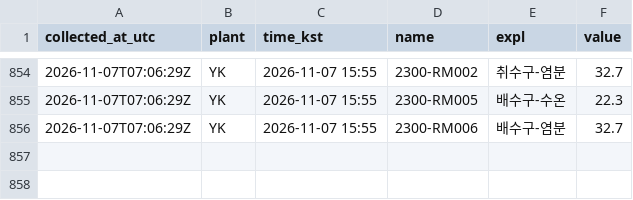
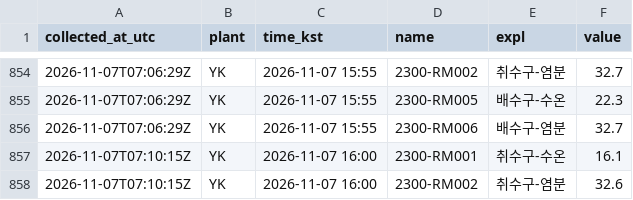
Before and after one commit to ZDragon0527/NPP_Discharge_Temp, a CSV file: data/2026-11-07.csv, drawn as a sheet; only a part is shown, gaps mark what is left out.

```diff
--- a/data/2026-11-07.csv
+++ b/data/2026-11-07.csv
@@ -856 +856,3 @@
 2026-11-07T07:06:29Z,YK,2026-11-07 15:55,2300-RM006,배수구-염분,32.7
+2026-11-07T07:10:15Z,YK,2026-11-07 16:00,2300-RM001,취수구-수온,16.1
+2026-11-07T07:10:15Z,YK,2026-11-07 16:00,2300-RM002,취수구-염분,32.6
```
Also changed, not shown: 1 other file.
